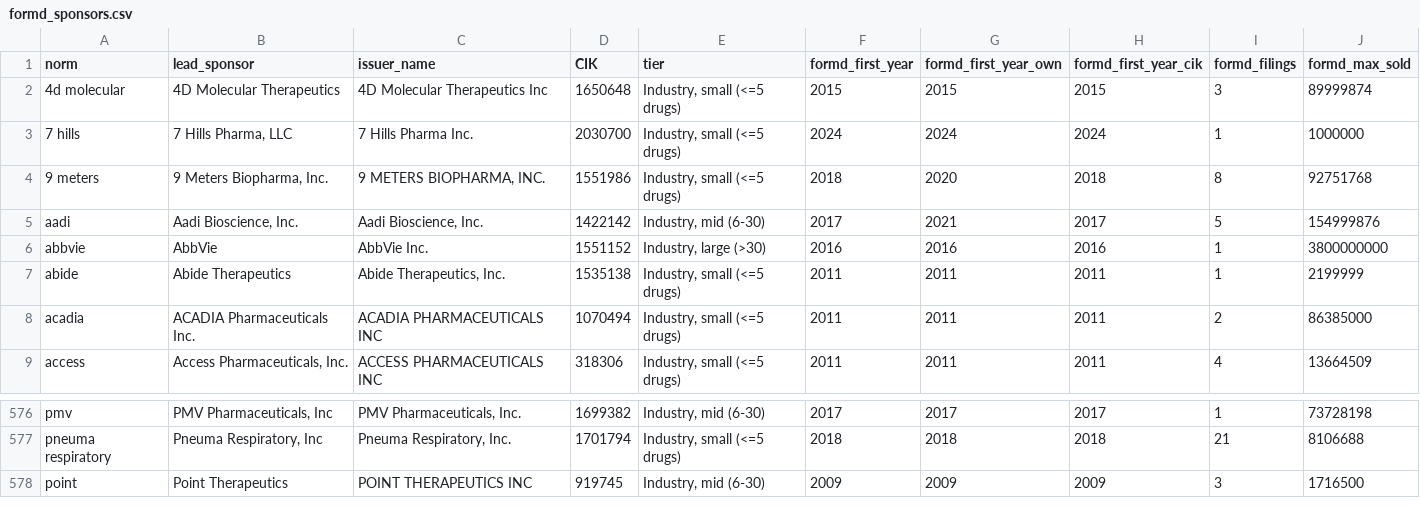
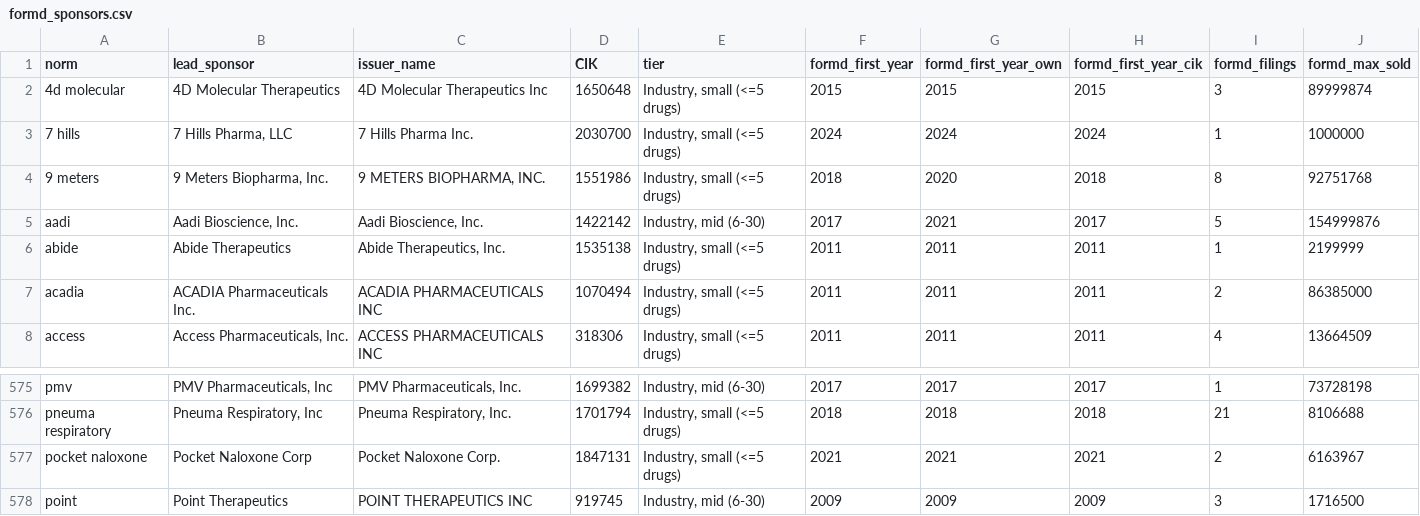
Before and after one commit to lappunovmark/vc-genetics-pilot, a CSV file: results/formd_sponsors.csv, drawn as a sheet; only a part is shown, gaps mark what is left out; removed rows and columns are numbered as before the commit, all else as after; the diff names each change by its address in the sheet, - before the commit and + after, or states it on an @@ line.

```diff
--- a/results/formd_sponsors.csv
+++ b/results/formd_sponsors.csv
-row 6: abbvie | AbbVie | AbbVie Inc. | 1551152 | Industry, large (>30) | 2016 | 2016 | 2016 | 1 | 3800000000
+row 577: pocket naloxone | Pocket Naloxone Corp | Pocket Naloxone Corp. | 1847131 | Industry, small (<=5 drugs) | 2021 | 2021 | 2021 | 2 | 6163967
```
Also changed, not shown: results/formd_match_review.csv, results/h1_by_period.csv, 38 other files.
